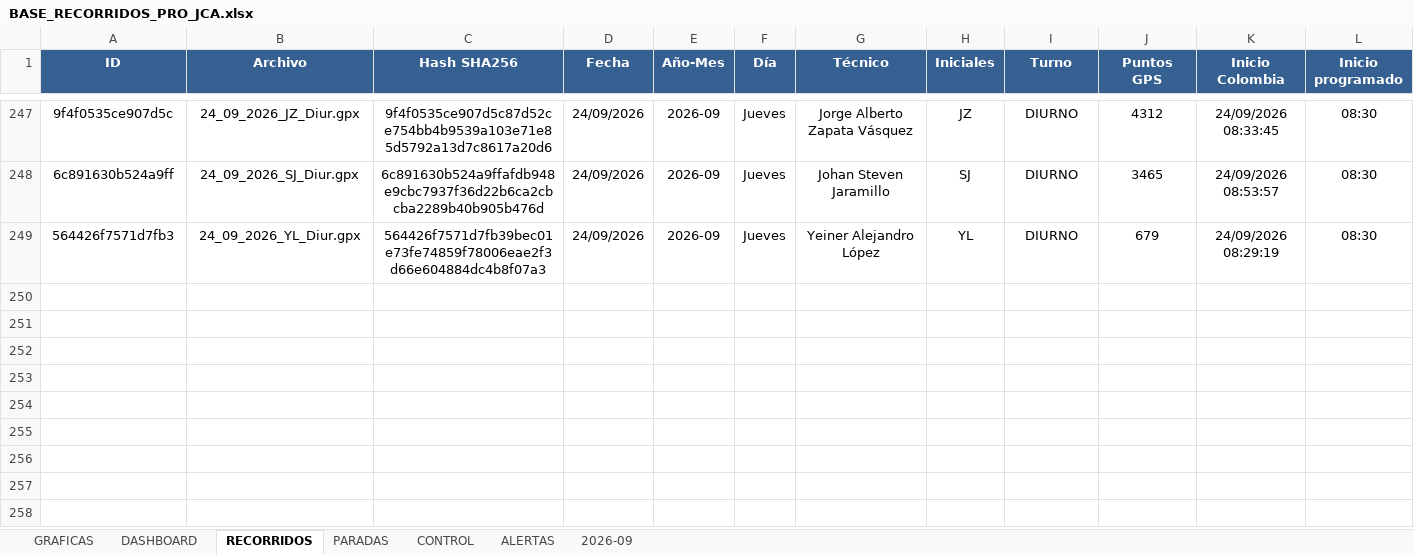
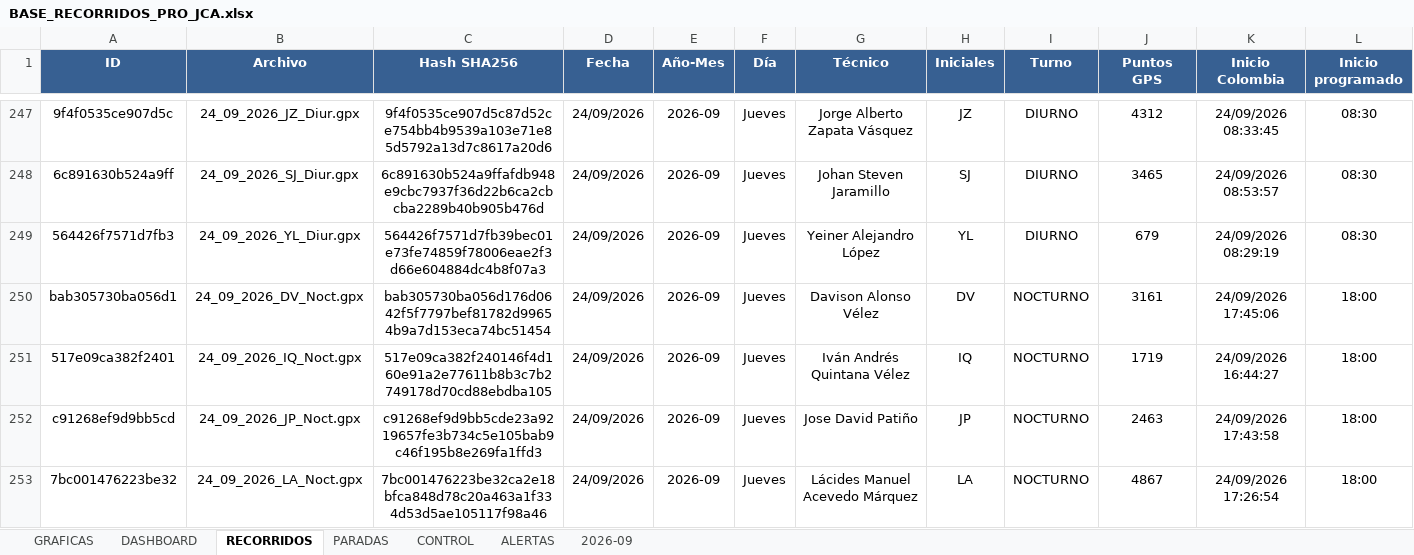
Before and after one commit to juanvelnec-interventoria/SISTEMA-PRO-V2-6-7-WEB, an Excel workbook: BASE_RECORRIDOS_PRO_JCA.xlsx, sheet RECORRIDOS, drawn as a sheet; only a part is shown, gaps mark what is left out; values as stored, in another font and other column widths than the file's, no borders; conditional formats and table styles not drawn; rows hold the shown columns only; the diff names each change by its address in the sheet, - before the commit and + after, or states it on an @@ line.

```diff
--- a/BASE_RECORRIDOS_PRO_JCA.xlsx (sheet RECORRIDOS)
+++ b/BASE_RECORRIDOS_PRO_JCA.xlsx (sheet RECORRIDOS)
+row 250: bab305730ba056d1 | 24_09_2026_DV_Noct.gpx | bab305730ba056d176d0642f5f7797bef81782d99654b9a7d153eca74bc51454 | 24/09/2026 | 2026-09 | Jueves | Davison Alonso Vélez | DV | NOCTURNO | 3161 | 24/09/2026 17:45:06 | 18:00
+row 251: 517e09ca382f2401 | 24_09_2026_IQ_Noct.gpx | 517e09ca382f240146f4d160e91a2e77611b8b3c7b2749178d70cd88ebdba105 | 24/09/2026 | 2026-09 | Jueves | Iván Andrés Quintana Vélez | IQ | NOCTURNO | 1719 | 24/09/2026 16:44:27 | 18:00
+row 252: c91268ef9d9bb5cd | 24_09_2026_JP_Noct.gpx | c91268ef9d9bb5cde23a9219657fe3b734c5e105bab9c46f195b8e269fa1ffd3 | 24/09/2026 | 2026-09 | Jueves | Jose David Patiño | JP | NOCTURNO | 2463 | 24/09/2026 17:43:58 | 18:00
+row 253: 7bc001476223be32 | 24_09_2026_LA_Noct.gpx | 7bc001476223be32ca2e18bfca848d78c20a463a1f334d53d5ae105117f98a46 | 24/09/2026 | 2026-09 | Jueves | Lácides Manuel Acevedo Márquez | LA | NOCTURNO | 4867 | 24/09/2026 17:26:54 | 18:00
```
Also changed, not shown: 1 other file.
